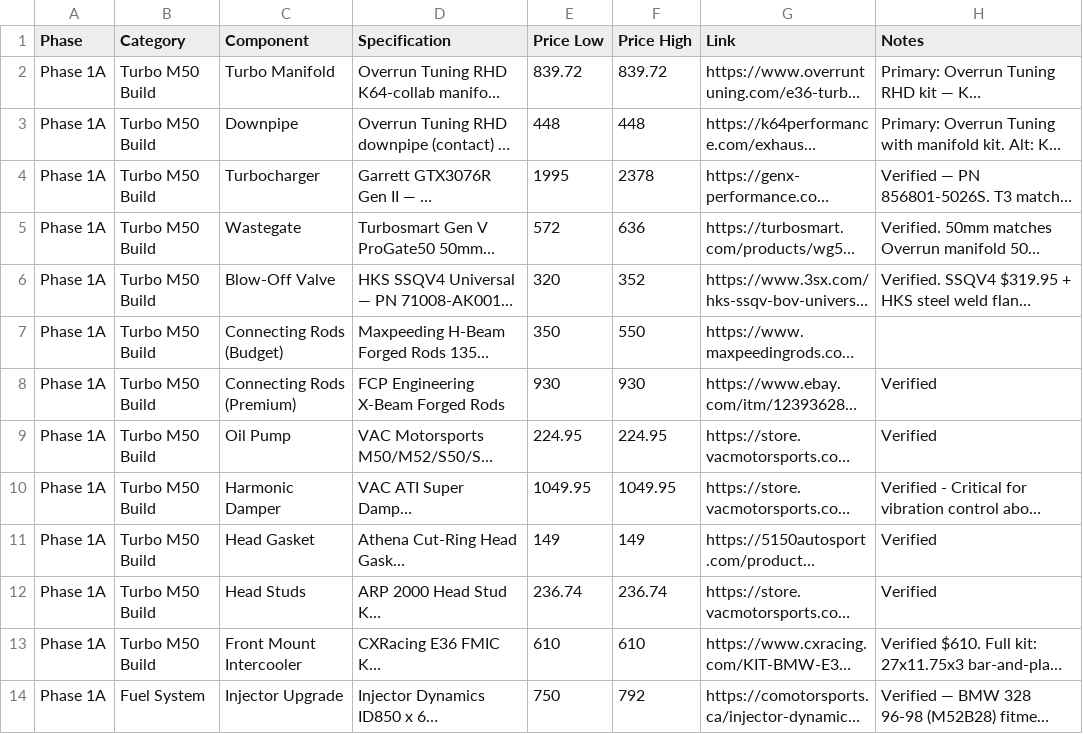
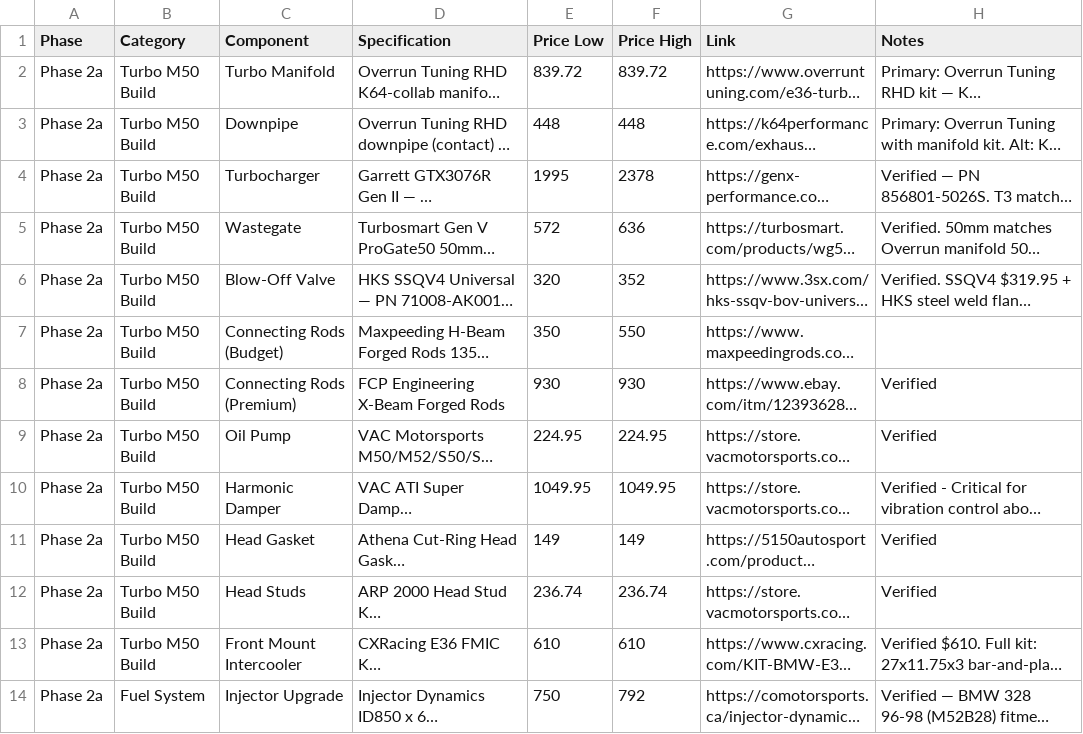
Before and after one commit to wesleyxcooper/e36-build-docs, a CSV file: E36_CSVs/E36_Phase1_Combined.csv, drawn as a sheet; only a part is shown; long unchanged cells end in …; the diff covers the shown part only; the diff names each change by its address in the sheet, - before the commit and + after, or states it on an @@ line.

```diff
--- a/E36_CSVs/E36_Phase1_Combined.csv
+++ b/E36_CSVs/E36_Phase1_Combined.csv
-A2:A14 (Phase): Phase 1A
+A2:A14 (Phase): Phase 2a
```
Also changed, not shown: 13 edited cells elsewhere in this file, E36_CSVs/E36_Phase1_Foundation.csv, E36_CSVs/E36_Phase4_Calibration.csv, 43 other files.
